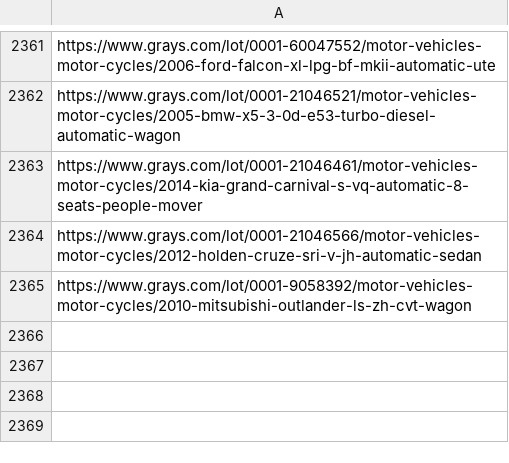
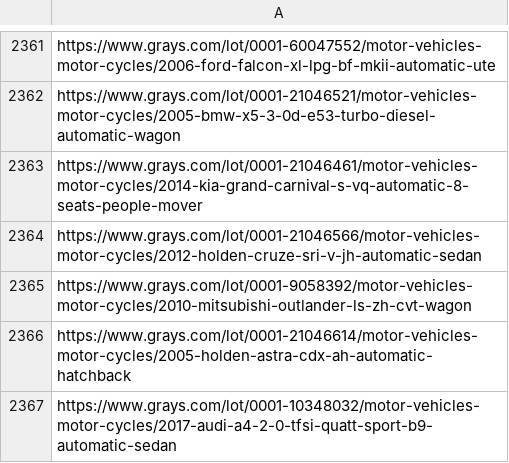
Before and after one commit to 77nimesh/GraysWebScraping, a CSV file: GraysScrapingUsingAsync/scraped_links.csv, drawn as a sheet; only a part is shown, gaps mark what is left out.

```diff
--- a/GraysScrapingUsingAsync/scraped_links.csv
+++ b/GraysScrapingUsingAsync/scraped_links.csv
@@ -2365 +2365,3 @@ https://www.grays.com/lot/0001-21046566/motor-vehicles-motor-cycles/2012-holden-
 https://www.grays.com/lot/0001-9058392/motor-vehicles-motor-cycles/2010-mitsubishi-outlander-ls-zh-cvt-wagon
+https://www.grays.com/lot/0001-21046614/motor-vehicles-motor-cycles/2005-holden-astra-cdx-ah-automatic-hatchback
+https://www.grays.com/lot/0001-10348032/motor-vehicles-motor-cycles/2017-audi-a4-2-0-tfsi-quatt-sport-b9-automatic-sedan
```
Also changed, not shown: GraysScrapingUsingAsync/sold_cars.csv, 1 other file.
